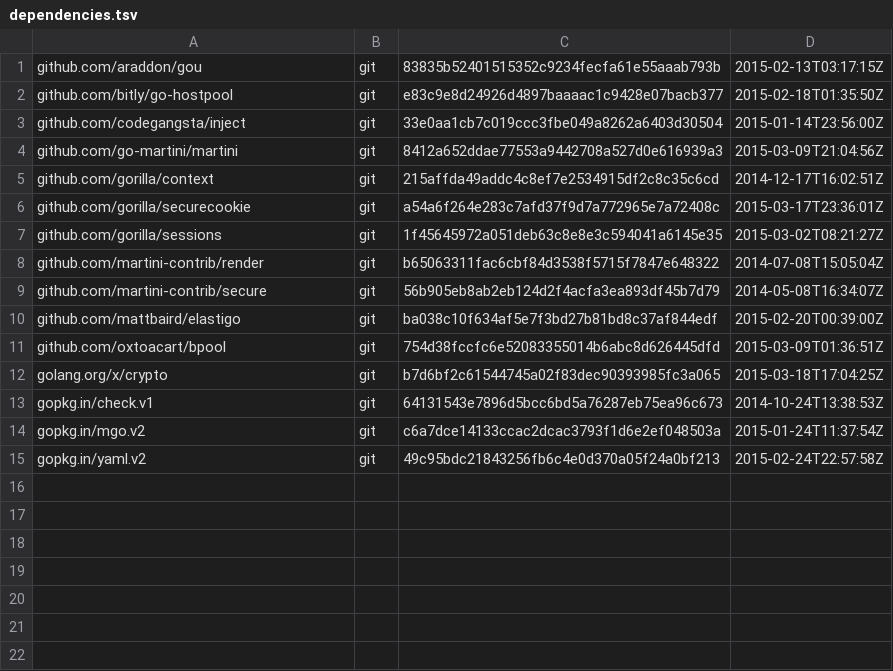
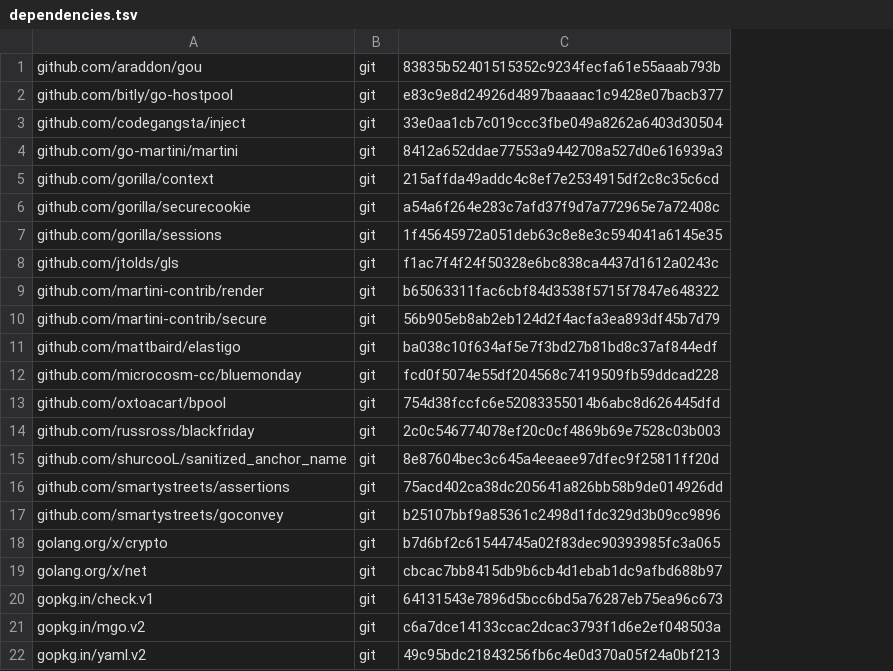
Before and after one commit to makyo/warren-go, a TSV file: dependencies.tsv, drawn as a sheet; removed rows and columns are numbered as before the commit, all else as after; the diff names each change by its address in the sheet, - before the commit and + after, or states it on an @@ line.

```diff
--- a/dependencies.tsv
+++ b/dependencies.tsv
-column D, rows 1-15: 2015-02-13T03:17:15Z | 2015-02-18T01:35:50Z | 2015-01-14T23:56:00Z | 2015-03-09T21:04:56Z | 2014-12-17T16:02:51Z | 2015-03-17T23:36:01Z | 2015-03-02T08:21:27Z | 2014-07-08T15:05:04Z | 2014-05-08T16:34:07Z | 2015-02-20T00:39:00Z | 2015-03-09T01:36:51Z | 2015-03-18T17:04:25Z | 2014-10-24T13:38:53Z | 2015-01-24T11:37:54Z | 2015-02-24T22:57:58Z
+row 8: github.com/jtolds/gls | git | f1ac7f4f24f50328e6bc838ca4437d1612a0243c
+row 12: github.com/microcosm-cc/bluemonday | git | fcd0f5074e55df204568c7419509fb59ddcad228
+row 14: github.com/russross/blackfriday | git | 2c0c546774078ef20c0cf4869b69e7528c03b003
+row 15: github.com/shurcooL/sanitized_anchor_name | git | 8e87604bec3c645a4eeaee97dfec9f25811ff20d
+row 16: github.com/smartystreets/assertions | git | 75acd402ca38dc205641a826bb58b9de014926dd
+row 17: github.com/smartystreets/goconvey | git | b25107bbf9a85361c2498d1fdc329d3b09cc9896
+row 19: golang.org/x/net | git | cbcac7bb8415db9b6cb4d1ebab1dc9afbd688b97
```
Also changed, not shown: 13 other files.
